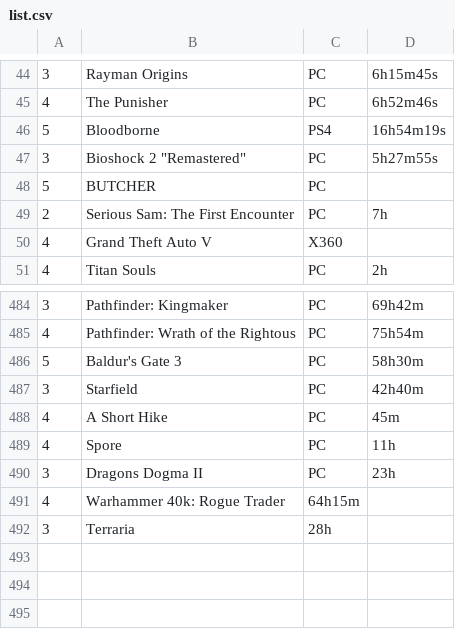
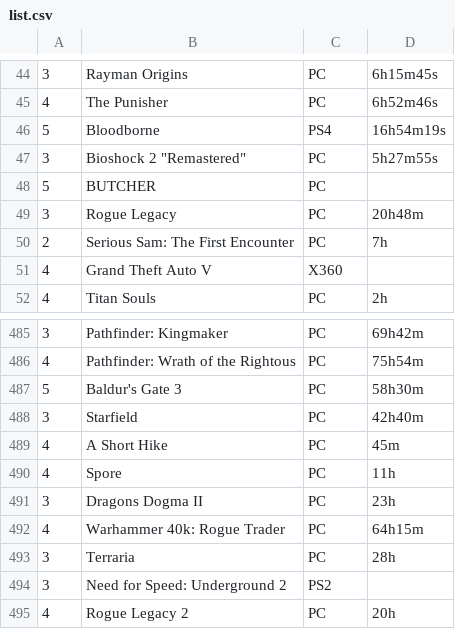
Before and after one commit to tobiasmelbo/om_meg, a CSV file: list.csv, drawn as a sheet; only a part is shown, gaps mark what is left out.

Commit message:
Add files via upload

```diff
--- a/list.csv
+++ b/list.csv
@@ -48,2 +48,3 @@
 5,BUTCHER,PC,
+3,Rogue Legacy,PC,20h48m
 2,Serious Sam: The First Encounter,PC,7h
@@ -490,3 +491,5 @@
 3,Dragons Dogma II,PC,23h
-4,Warhammer 40k: Rogue Trader,64h15m
-3,Terraria,28h
+4,Warhammer 40k: Rogue Trader,PC,64h15m
+3,Terraria,PC,28h
+3,Need for Speed: Underground 2,PS2,
+4,Rogue Legacy 2,PC,20h
```
